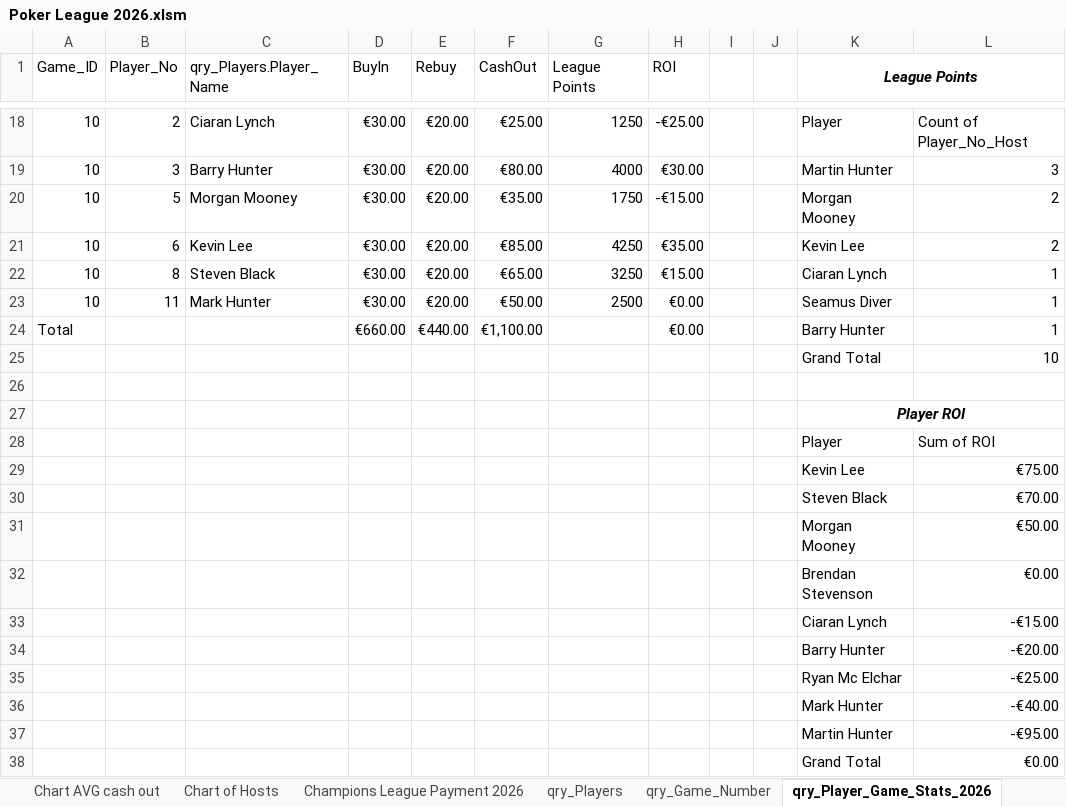
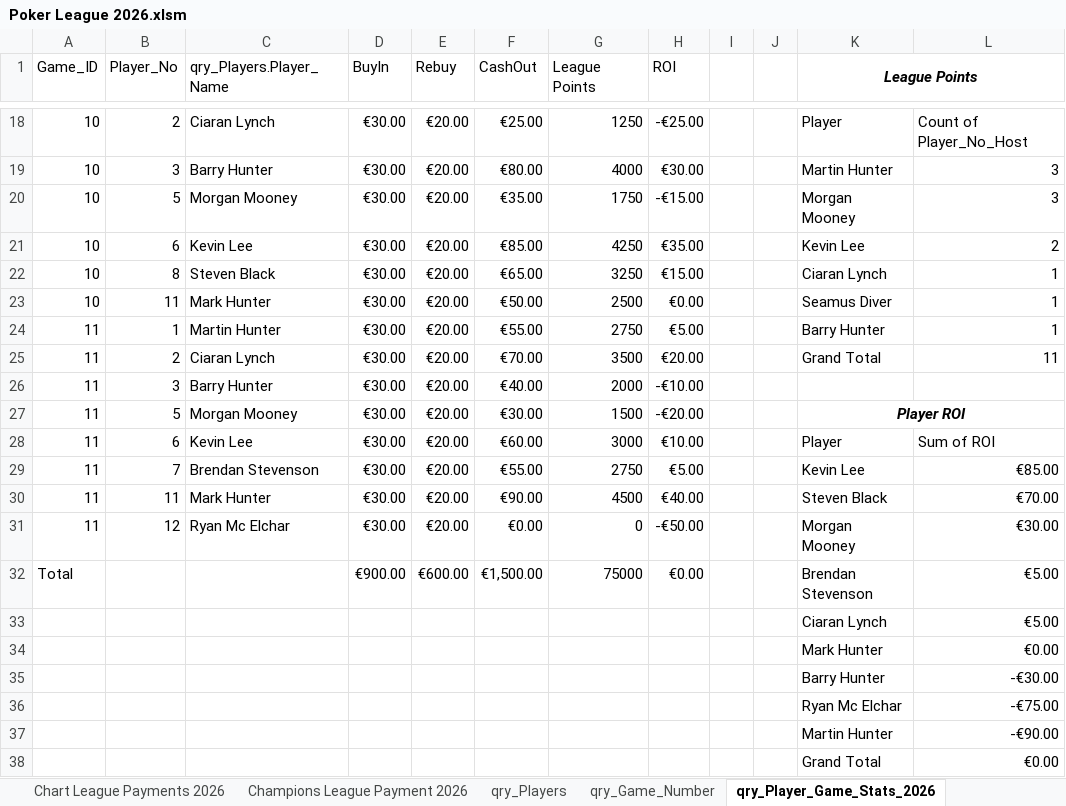
Before and after one commit to CLynch1-hub/the-2002-cardroom, an Excel workbook: data/Poker League 2026.xlsm, sheet qry_Player_Game_Stats_2026, drawn as a sheet; only a part is shown, gaps mark what is left out; values as stored, in another font and other column widths than the file's, no borders; table styles not drawn; removed rows and columns are numbered as before the commit, all else as after; the diff covers the shown part only; the diff names each change by its address in the sheet, - before the commit and + after, or states it on an @@ line.

```diff
--- a/data/Poker League 2026.xlsm (sheet qry_Player_Game_Stats_2026)
+++ b/data/Poker League 2026.xlsm (sheet qry_Player_Game_Stats_2026)
+sheet tab: Chart League Payments 2026
-L20: 2
+L20: 3
-row 24: Total |  |  | €660.00 | €440.00 | €1,100.00 |  | €0.00 |  |  | Barry Hunter | 1
-row 25:  |  |  |  |  |  |  |  |  |  | Grand Total | 10
-row 24: (empty)
+row 24: 11 | 1 | Martin Hunter | €30.00 | €20.00 | €55.00 | 2750 | €5.00 |  |  | Barry Hunter | 1
-row 27:  |  |  |  |  |  |  |  |  |  | Player ROI
-row 28:  |  |  |  |  |  |  |  |  |  | Player | Sum of ROI
-row 29:  |  |  |  |  |  |  |  |  |  | Kevin Lee | €75.00
-row 30:  |  |  |  |  |  |  |  |  |  | Steven Black | €70.00
-row 31:  |  |  |  |  |  |  |  |  |  | Morgan Mooney | €50.00
+row 25: 11 | 2 | Ciaran Lynch | €30.00 | €20.00 | €70.00 | 3500 | €20.00 |  |  | Grand Total | 11
+row 26: 11 | 3 | Barry Hunter | €30.00 | €20.00 | €40.00 | 2000 | -€10.00
+row 27: 11 | 5 | Morgan Mooney | €30.00 | €20.00 | €30.00 | 1500 | -€20.00 |  |  | Player ROI
+row 28: 11 | 6 | Kevin Lee | €30.00 | €20.00 | €60.00 | 3000 | €10.00 |  |  | Player | Sum of ROI
+row 29: 11 | 7 | Brendan Stevenson | €30.00 | €20.00 | €55.00 | 2750 | €5.00 |  |  | Kevin Lee | €85.00
+row 30: 11 | 11 | Mark Hunter | €30.00 | €20.00 | €90.00 | 4500 | €40.00 |  |  | Steven Black | €70.00
+row 31: 11 | 12 | Ryan Mc Elchar | €30.00 | €20.00 | €0.00 | 0 | -€50.00 |  |  | Morgan Mooney | €30.00
+row 32: Total |  |  | €900.00 | €600.00 | €1,500.00 | 75000 | €0.00 |  |  | Brendan Stevenson | €5.00
+row 33:  |  |  |  |  |  |  |  |  |  | Ciaran Lynch | €5.00
-K34 (League Points): Brendan Stevenson
+K34 (League Points): Mark Hunter
-row 33:  |  |  |  |  |  |  |  |  |  | Ciaran Lynch | -€15.00
-L35: -€20.00
+L35: -€30.00
-L36: -€25.00
+L36: -€75.00
-row 36:  |  |  |  |  |  |  |  |  |  | Mark Hunter | -€40.00
-L37: -€95.00
+L37: -€90.00
```
Also changed, not shown: 13 edited cells elsewhere in this sheet, sheet List of Cashouts per player for, sheet qry_Player_Game_Stats, sheet Champions League Payment 2026, sheet Top 10 per player for 2025 and, sheet Players Top 10 for 2026, sheet Sum of ROI, 1 more sheet, formulas that keep their value, charts or pictures.
